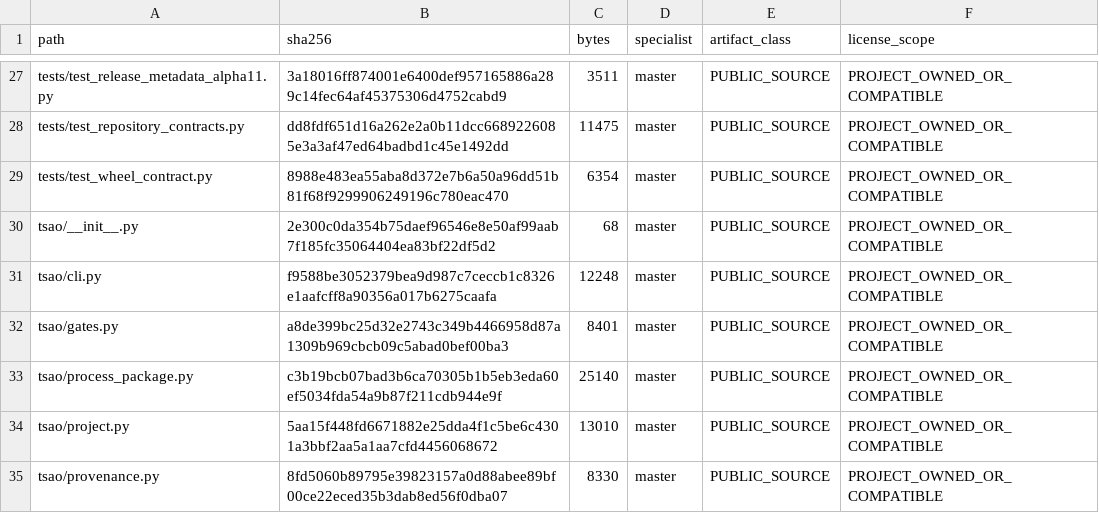
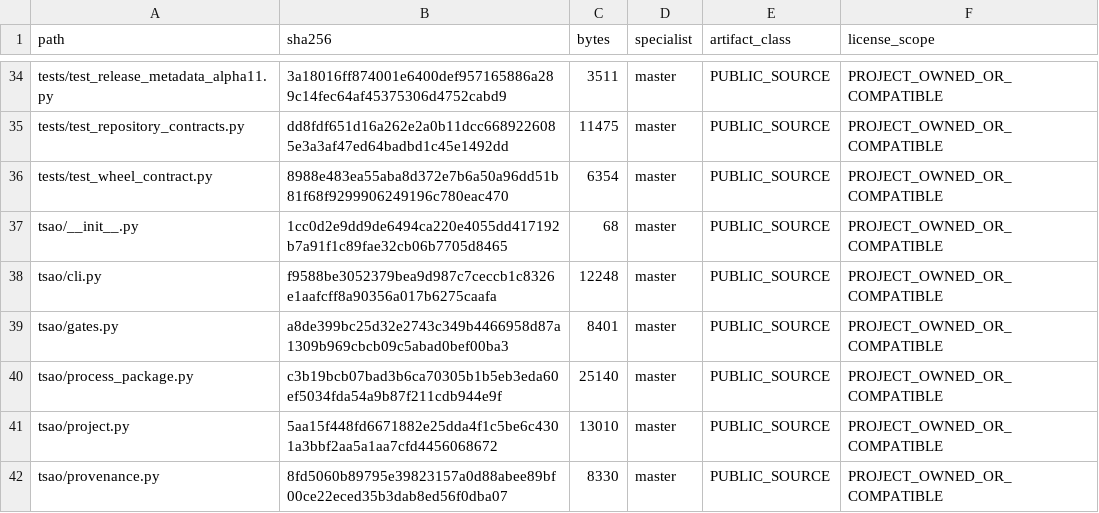
Before and after one commit to SUNHAOJUN22/TSAO-PROCESSING-SKILL, a TSV file: reports/SOURCE_CORE_OVERLAY.tsv, drawn as a sheet; only a part is shown, gaps mark what is left out; the diff covers the shown part only.

```diff
--- a/reports/SOURCE_CORE_OVERLAY.tsv
+++ b/reports/SOURCE_CORE_OVERLAY.tsv
@@ -29,3 +36,3 @@ tests/test_repository_contracts.py	dd8fdf651d16a262e2a0b11dcc6689226085e3a3af47e
 tests/test_wheel_contract.py	8988e483ea55aba8d372e7b6a50a96dd51b81f68f9299906249196c780eac470	6354	master	PUBLIC_SOURCE	PROJECT_OWNED_OR_COMPATIBLE
-tsao/__init__.py	2e300c0da354b75daef96546e8e50af99aab7f185fc35064404ea83bf22df5d2	68	master	PUBLIC_SOURCE	PROJECT_OWNED_OR_COMPATIBLE
+tsao/__init__.py	1cc0d2e9dd9de6494ca220e4055dd417192b7a91f1c89fae32cb06b7705d8465	68	master	PUBLIC_SOURCE	PROJECT_OWNED_OR_COMPATIBLE
 tsao/cli.py	f9588be3052379bea9d987c7ceccb1c8326e1aafcff8a90356a017b6275caafa	12248	master	PUBLIC_SOURCE	PROJECT_OWNED_OR_COMPATIBLE
```
Also changed, not shown: 7 added rows and 15 edited cells elsewhere in this file, 20 other files.
